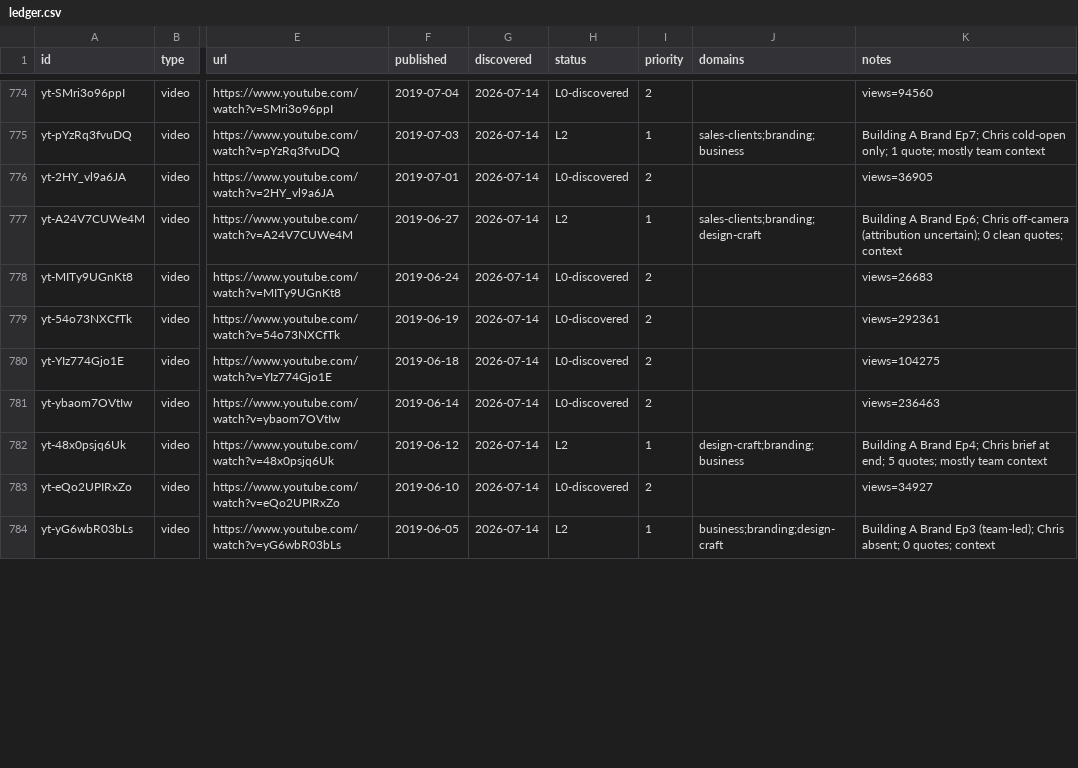
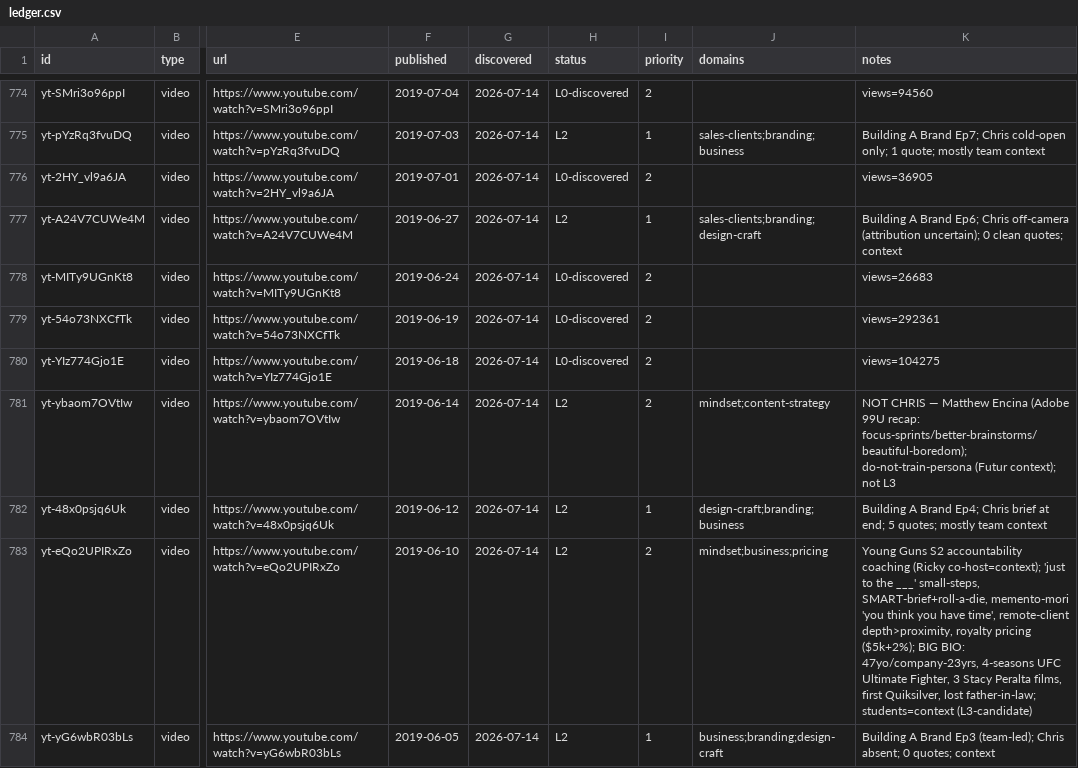
Before and after one commit to claes-work/chris-do-clone, a CSV file: pipeline/ledger.csv, drawn as a sheet; only a part is shown, gaps mark what is left out; the diff covers the shown part only; the diff names each change by its address in the sheet, - before the commit and + after, or states it on an @@ line.

```diff
--- a/pipeline/ledger.csv
+++ b/pipeline/ledger.csv
-H781 (status): L0-discovered
+H781 (status): L2
-J781 (domains): (empty)
+J781 (domains): mindset;content-strategy
-K781 (notes): views=236463
+K781 (notes): NOT CHRIS — Matthew Encina (Adobe 99U recap: focus-sprints/better-brainstorms/beautiful-boredom); do-not-train-persona (Futur context); not L3
-H783 (status): L0-discovered
+H783 (status): L2
-J783 (domains): (empty)
+J783 (domains): mindset;business;pricing
-K783 (notes): views=34927
+K783 (notes): Young Guns S2 accountability coaching (Ricky co-host=context); 'just to the ___' small-steps, SMART-brief+roll-a-die, memento-mori 'you think you have time', remote-client depth>proximity, royalty pricing ($5k+2%); BIG BIO: 47yo/company-23yrs, 4-seasons UFC Ultimate Fighter, 3 Stacy Peralta films, first Quiksilver, lost father-in-law; students=context (L3-candidate)
```
Also changed, not shown: 9 edited cells elsewhere in this file, 8 other files.
